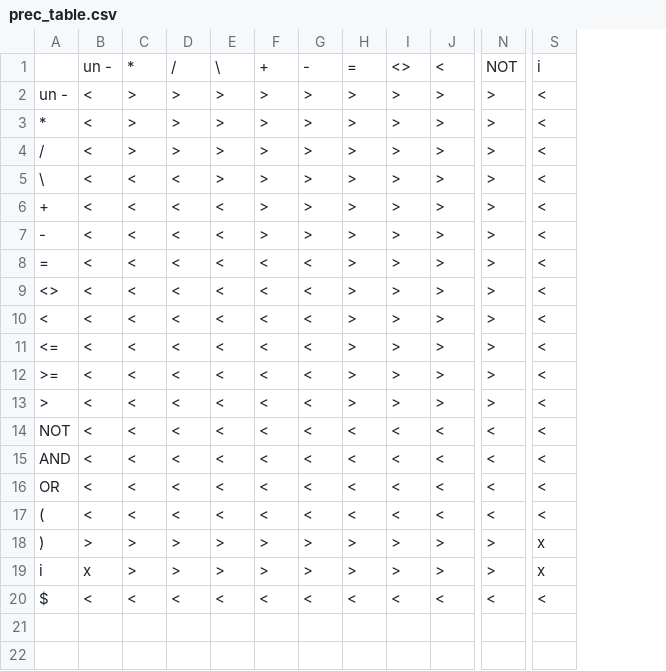
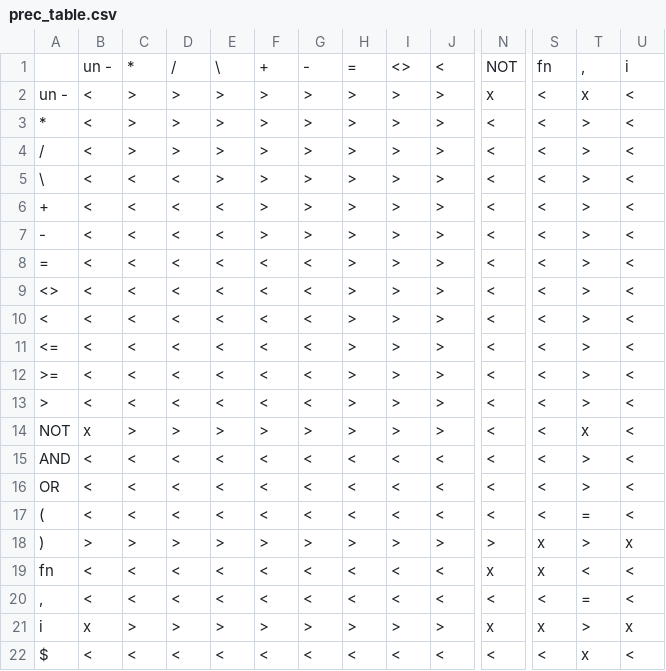
Before and after one commit to thejoeejoee/IFJ-VUT-BIT-2017-2018, a CSV file: doc/prec_table.csv, drawn as a sheet; only a part is shown, gaps mark what is left out; addresses are those after the commit; rows hold the shown columns only; the diff covers the shown part only; the diff names each change by its address in the sheet, - before the commit and + after, or states it on an @@ line.

```diff
--- a/doc/prec_table.csv
+++ b/doc/prec_table.csv
+column T, rows 1-18: , | x | > | > | > | > | > | > | > | > | > | > | > | x | > | > | = | >; rows 21-22: > | x
+column U, rows 1-18: i | < | < | < | < | < | < | < | < | < | < | < | < | < | < | < | < | x; rows 21-22: x | <
-S1: i
+S1: fn
-N2: >
+N2: x
-N3:N13: >
+N3:N13: <
-B14: <
+B14: x
-C14: <
+C14: >
-D14: <
+D14: >
-E14: <
+E14: >
-F14: <
+F14: >
-G14: <
+G14: >
-H14: <
+H14: >
-I14: <
+I14: >
-J14: <
+J14: >
+row 19: fn | < | < | < | < | < | < | < | < | < | x | x | < | <
+row 20: , | < | < | < | < | < | < | < | < | < | < | < | = | <
-N21: >
+N21: x
```
Also changed, not shown: 4 edited cells elsewhere in this file, 5 other files.
